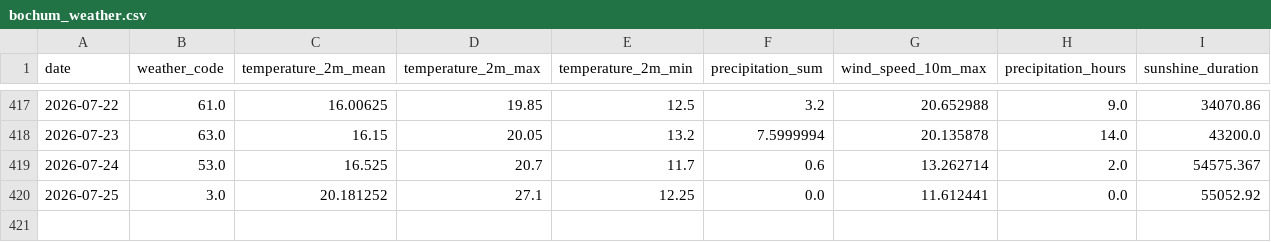
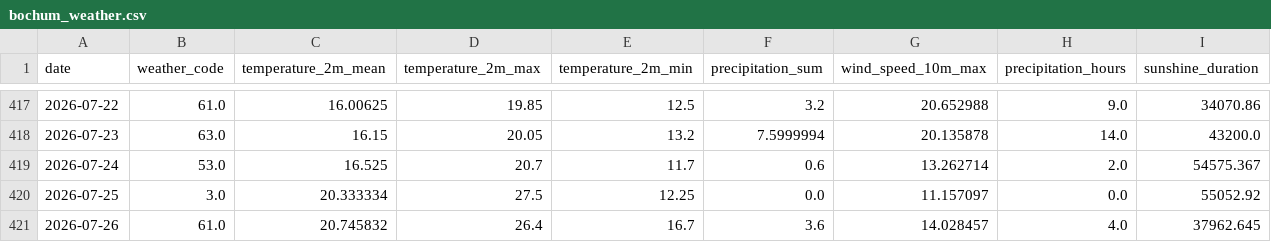
Before and after one commit to fischer-jonas/bbq-tableau, a CSV file: bochum_weather.csv, drawn as a sheet; only a part is shown, gaps mark what is left out.

Commit message:
Daily weather update

```diff
--- a/bochum_weather.csv
+++ b/bochum_weather.csv
@@ -419,2 +419,3 @@ date,weather_code,temperature_2m_mean,temperature_2m_max,temperature_2m_min,prec
 2026-07-24,53.0,16.525,20.7,11.7,0.6,13.262714,2.0,54575.367
-2026-07-25,3.0,20.181252,27.1,12.25,0.0,11.612441,0.0,55052.92
+2026-07-25,3.0,20.333334,27.5,12.25,0.0,11.157097,0.0,55052.92
+2026-07-26,61.0,20.745832,26.4,16.7,3.6,14.028457,4.0,37962.645
```
Also changed, not shown: glfi.csv.
